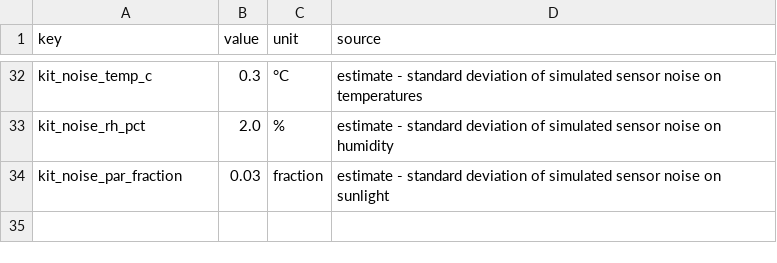
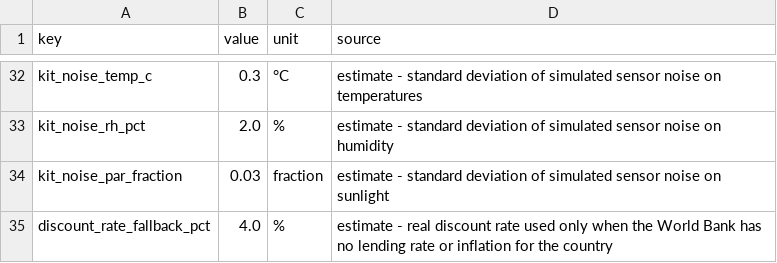
Before and after one commit to Jawad-23/RTE-Hack, a CSV file: data/settings.csv, drawn as a sheet; only a part is shown, gaps mark what is left out; the diff names each change by its address in the sheet, - before the commit and + after, or states it on an @@ line.

```diff
--- a/data/settings.csv
+++ b/data/settings.csv
+row 35: discount_rate_fallback_pct | 4.0 | % | estimate - real discount rate used only when the World Bank has no lending rate or inflation for the country
```
Also changed, not shown: 23 other files.
